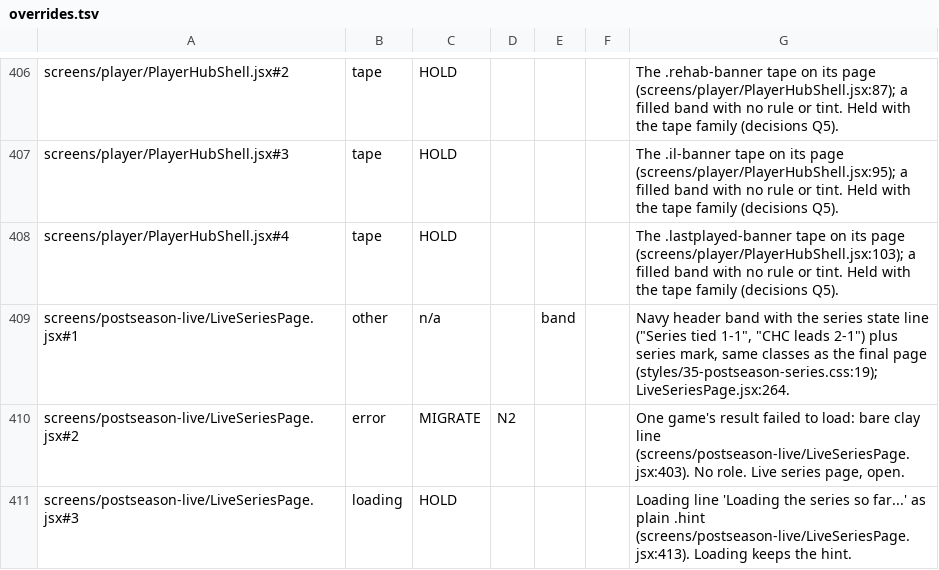
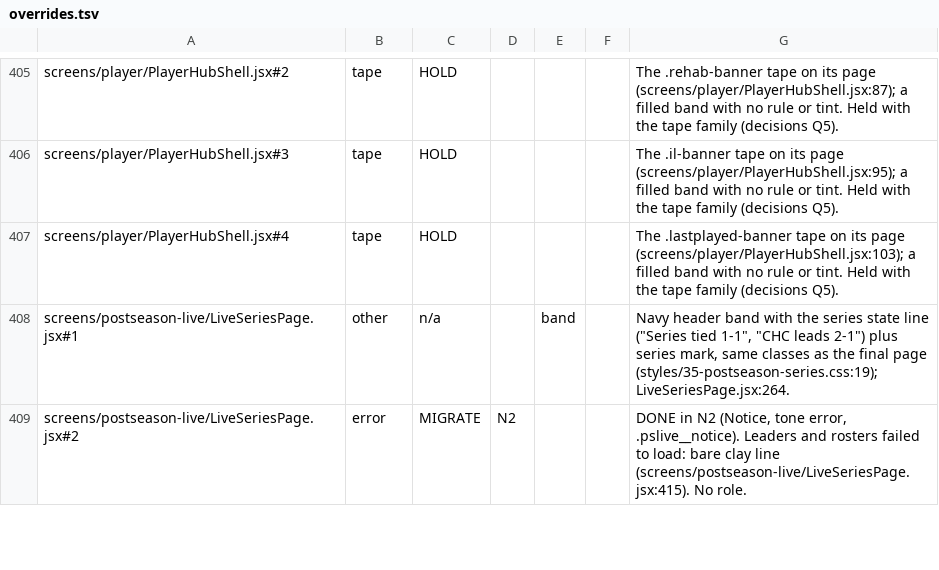
Before and after one commit to gzilavyss2025/bbsbh, a TSV file: .scratch/design-system/notice-collapse/overrides.tsv, drawn as a sheet; only a part is shown, gaps mark what is left out; the diff covers the shown part only.

```diff
--- a/.scratch/design-system/notice-collapse/overrides.tsv
+++ b/.scratch/design-system/notice-collapse/overrides.tsv
@@ -409,3 +408,2 @@ screens/player/PlayerHubShell.jsx#4	tape	HOLD				The .lastplayed-banner tape on
 screens/postseason-live/LiveSeriesPage.jsx#1	other	n/a		band		Navy header band with the series state line ("Series tied 1-1", "CHC leads 2-1") plus series mark, same classes as the final page (styles/35-postseason-series.css:19); LiveSeriesPage.jsx:264.
-screens/postseason-live/LiveSeriesPage.jsx#2	error	MIGRATE	N2			One game's result failed to load: bare clay line (screens/postseason-live/LiveSeriesPage.jsx:403). No role. Live series page, open.
-screens/postseason-live/LiveSeriesPage.jsx#3	loading	HOLD				Loading line 'Loading the series so far...' as plain .hint (screens/postseason-live/LiveSeriesPage.jsx:413). Loading keeps the hint.
+screens/postseason-live/LiveSeriesPage.jsx#2	error	MIGRATE	N2			DONE in N2 (Notice, tone error, .pslive__notice). Leaders and rosters failed to load: bare clay line (screens/postseason-live/LiveSeriesPage.jsx:415). No role.
```
Also changed, not shown: 3 removed rows and 6 edited cells elsewhere in this file, 17 other files.
